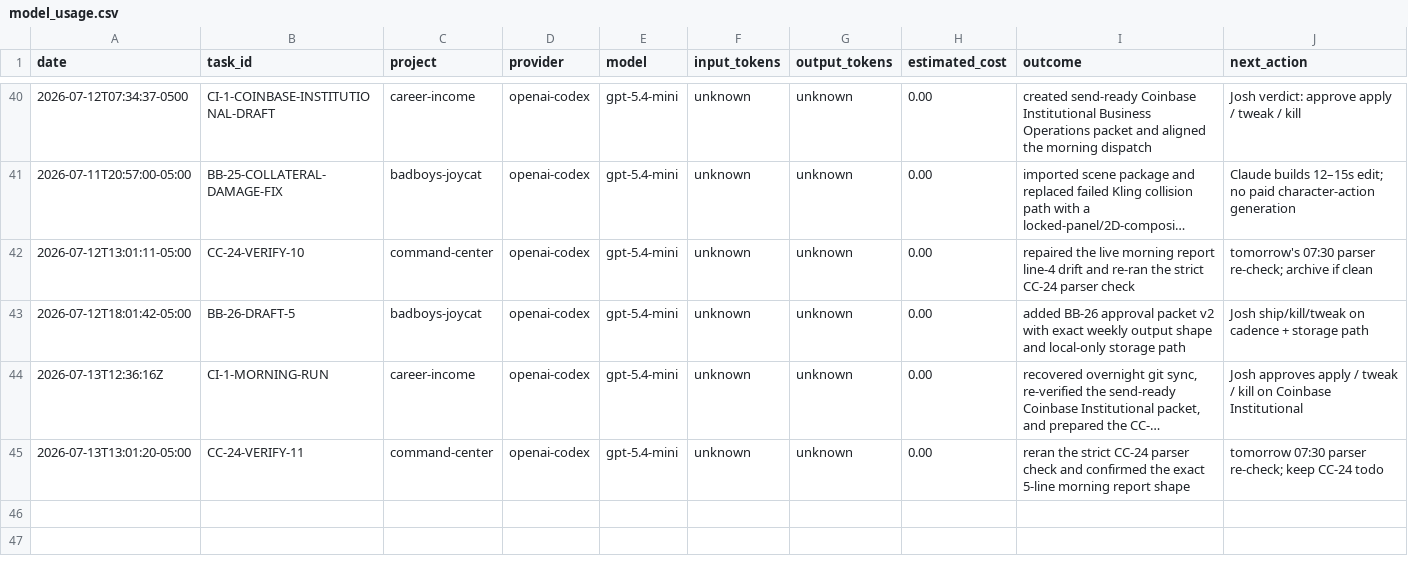
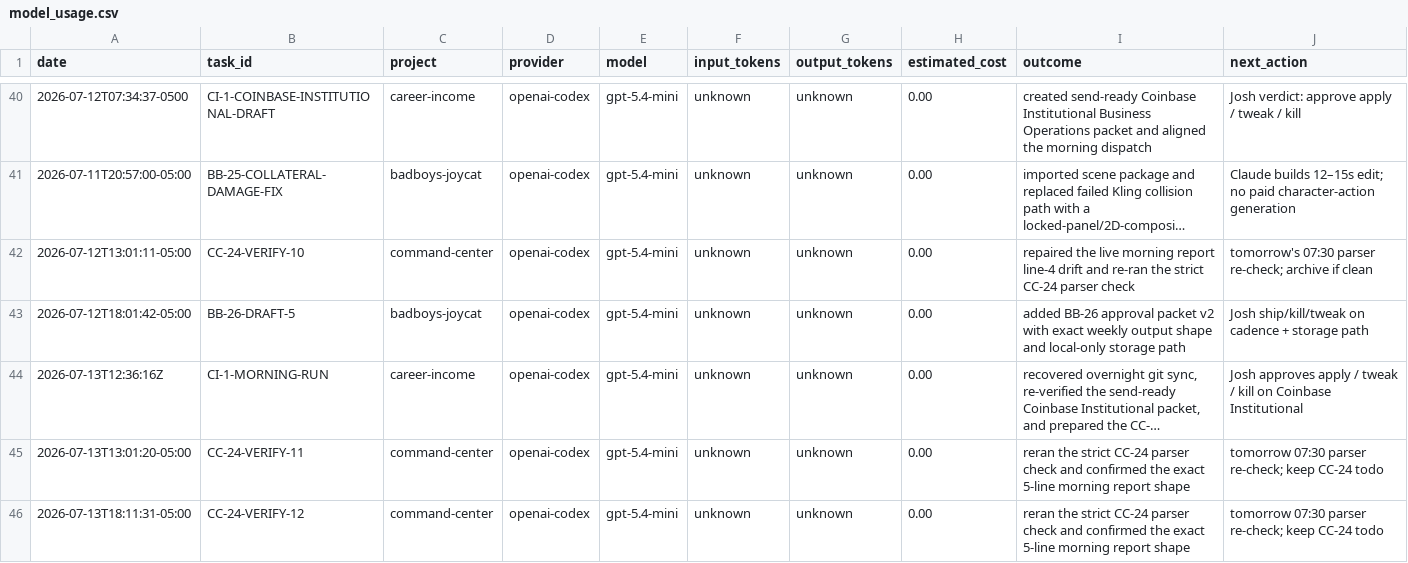
Before and after one commit to jcrypto420/COMMANDER, a CSV file: logs/model_usage.csv, drawn as a sheet; only a part is shown, gaps mark what is left out; long unchanged cells end in ….

Commit message:
Record CC-24 parser re-check

```diff
--- a/logs/model_usage.csv
+++ b/logs/model_usage.csv
@@ -45 +45,2 @@ date,task_id,project,provider,model,input_tokens,output_tokens,estimated_cost,ou
 2026-07-13T13:01:20-05:00,CC-24-VERIFY-11,command-center,openai-codex,gpt-5.4-mini,unknown,unknown,0.00,"reran the strict CC-24 parser check and confirmed the exact 5-line morning report shape","tomorrow 07:30 parser re-check; keep CC-24 todo"
+2026-07-13T18:11:31-05:00,CC-24-VERIFY-12,command-center,openai-codex,gpt-5.4-mini,unknown,unknown,0.00,"reran the strict CC-24 parser check and confirmed the exact 5-line morning report shape","tomorrow 07:30 parser re-check; keep CC-24 todo"
```
Also changed, not shown: 3 other files.
